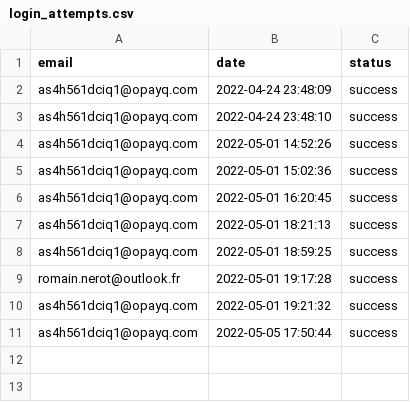
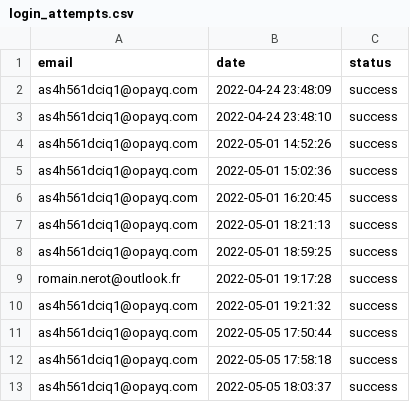
Before and after one commit to opixelum/KeyRace, a CSV file: logs/login_attempts.csv, drawn as a sheet.

```diff
--- a/logs/login_attempts.csv
+++ b/logs/login_attempts.csv
@@ -11 +11,3 @@ as4h561dciq1@opayq.com,2022-05-01 19:21:32,success
 as4h561dciq1@opayq.com,2022-05-05 17:50:44,success
+as4h561dciq1@opayq.com,2022-05-05 17:58:18,success
+as4h561dciq1@opayq.com,2022-05-05 18:03:37,success
```
Also changed, not shown: logs/page_visits.csv, 1 other file.
